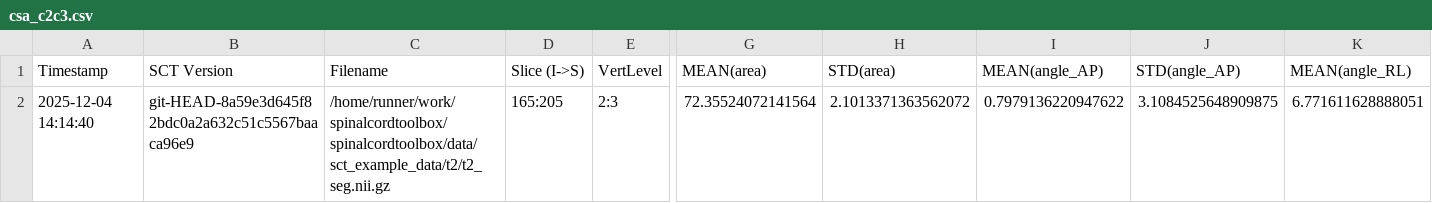
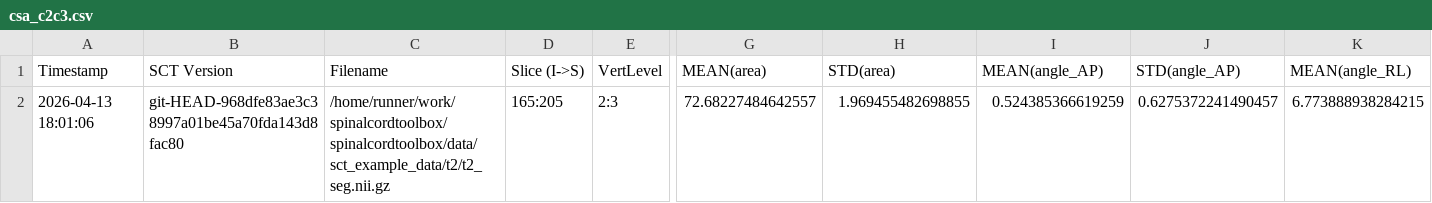
Before and after one commit to spinalcordtoolbox/spinalcordtoolbox, a CSV file: testing/batch_processing/cached_results/t2/csa_c2c3.csv, drawn as a sheet; only a part is shown, gaps mark what is left out; removed rows and columns are numbered as before the commit, all else as after; rows hold the shown columns only; the diff names each change by its address in the sheet, - before the commit and + after, or states it on an @@ line.

```diff
--- a/testing/batch_processing/cached_results/t2/csa_c2c3.csv
+++ b/testing/batch_processing/cached_results/t2/csa_c2c3.csv
-row 2: 2025-12-04 14:14:40 | git-HEAD-8a59e3d645f82bdc0a2a632c51c5567baaca96e9 | /home/runner/work/spinalcordtoolbox/spinalcordtoolbox/data/sct_example_data/t2/t2_seg.nii.gz | 165:205 | 2:3 | 72.35524072141564 | 2.1013371363562072 | 0.7979136220947622 | 3.1084525648909875 | 6.771611628888051
+row 2: 2026-04-13 18:01:06 | git-HEAD-968dfe83ae3c38997a01be45a70fda143d8fac80 | /home/runner/work/spinalcordtoolbox/spinalcordtoolbox/data/sct_example_data/t2/t2_seg.nii.gz | 165:205 | 2:3 | 72.68227484642557 | 1.969455482698855 | 0.524385366619259 | 0.6275372241490457 | 6.773888938284215
```
Also changed, not shown: testing/batch_processing/cached_results/dmri/fa_in_cst.csv, testing/batch_processing/cached_results/mt/mtr_in_wm.csv, 10 other files.
